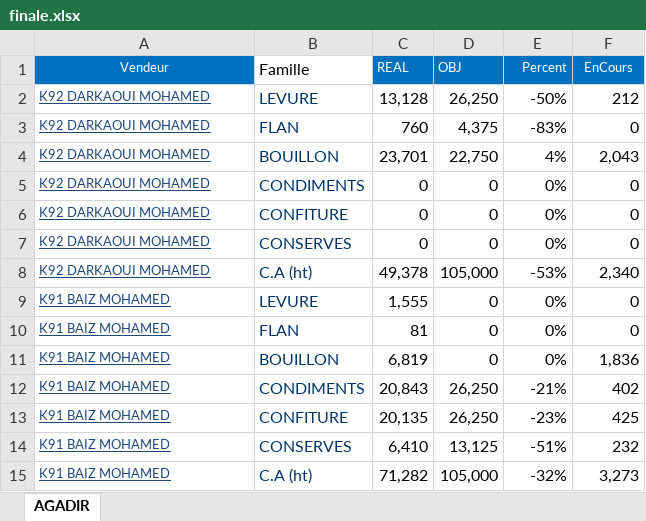
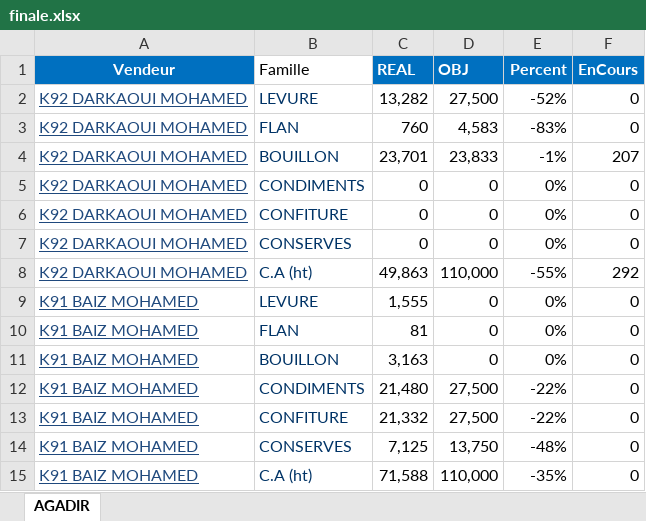
Before and after one commit to guostonline/CDZ-dashboard, an Excel workbook: finale.xlsx, sheet AGADIR, drawn as a sheet; only a part is shown; values as stored, in another font and other column widths than the file's, no borders; conditional formats not drawn; the diff covers the shown part only; the diff names each change by its address in the sheet, - before the commit and + after, or states it on an @@ line.

```diff
--- a/finale.xlsx (sheet AGADIR)
+++ b/finale.xlsx (sheet AGADIR)
@@ A1:A15 text size: larger @@
-A1 bold: off
+A1 bold: on
@@ C1:F1 text size: larger, bold: off → on @@
-C2 (REAL): 13,128
+C2 (REAL): 13,282
-D2 (OBJ): 26,250
+D2 (OBJ): 27,500
-E2 (Percent): -50%
+E2 (Percent): -52%
-F2 (EnCours): 212
+F2 (EnCours): 0
-D3 (OBJ): 4,375
+D3 (OBJ): 4,583
-D4 (OBJ): 22,750
+D4 (OBJ): 23,833
-E4 (Percent): 4%
+E4 (Percent): -1%
-F4 (EnCours): 2,043
+F4 (EnCours): 207
-C8 (REAL): 49,378
+C8 (REAL): 49,863
-D8 (OBJ): 105,000
+D8 (OBJ): 110,000
-E8 (Percent): -53%
+E8 (Percent): -55%
-F8 (EnCours): 2,340
+F8 (EnCours): 292
-C11 (REAL): 6,819
+C11 (REAL): 3,163
-F11 (EnCours): 1,836
+F11 (EnCours): 0
-C12 (REAL): 20,843
+C12 (REAL): 21,480
-D12:D13 (OBJ): 26,250
+D12:D13 (OBJ): 27,500
-E12 (Percent): -21%
+E12 (Percent): -22%
-F12 (EnCours): 402
+F12 (EnCours): 0
-C13 (REAL): 20,135
+C13 (REAL): 21,332
-E13 (Percent): -23%
+E13 (Percent): -22%
-F13 (EnCours): 425
+F13 (EnCours): 0
-C14 (REAL): 6,410
+C14 (REAL): 7,125
-D14 (OBJ): 13,125
+D14 (OBJ): 13,750
-E14 (Percent): -51%
+E14 (Percent): -48%
-F14 (EnCours): 232
+F14 (EnCours): 0
-C15 (REAL): 71,282
+C15 (REAL): 71,588
-D15 (OBJ): 105,000
+D15 (OBJ): 110,000
-E15 (Percent): -32%
+E15 (Percent): -35%
-F15 (EnCours): 3,273
+F15 (EnCours): 0
```
Also changed, not shown: 396 edited cells and cell formats elsewhere in this sheet, 3 other files.
